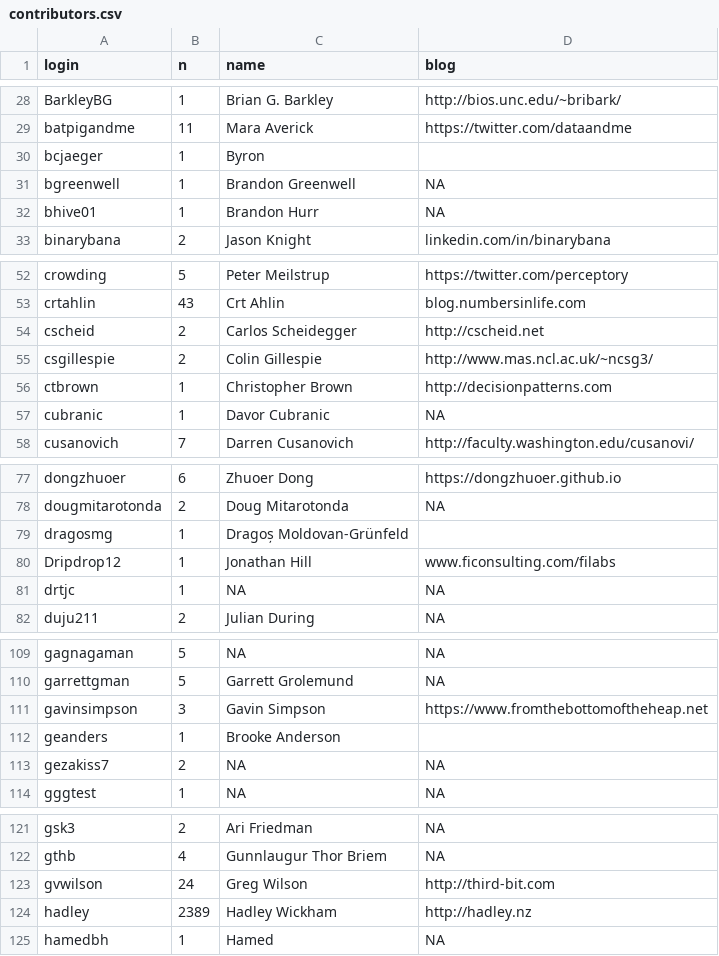
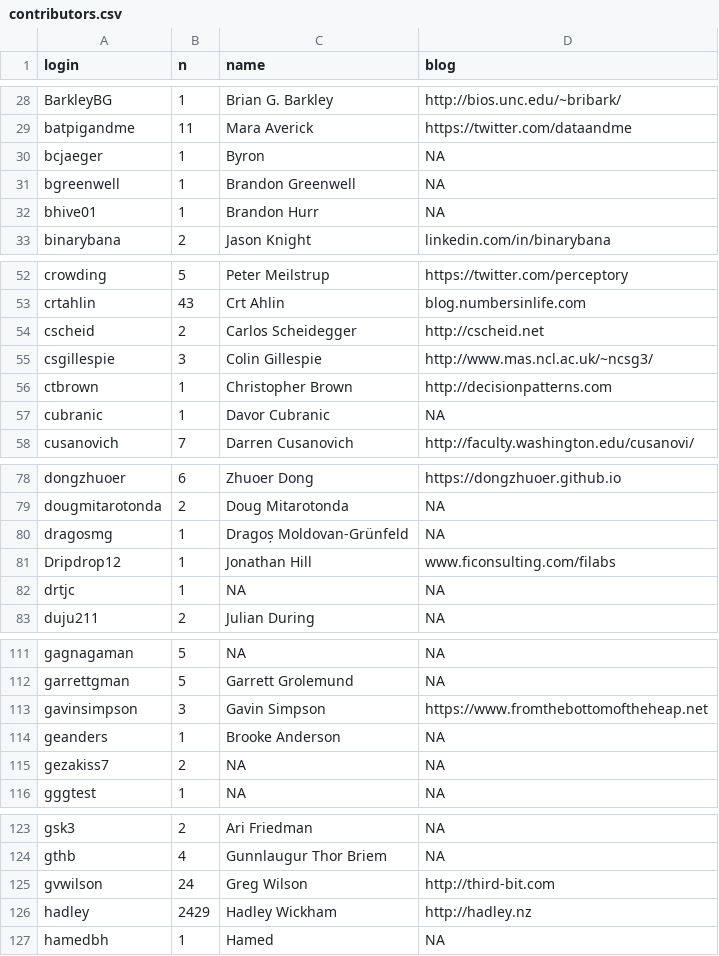
Before and after one commit to hadley/adv-r, a CSV file: contributors.csv, drawn as a sheet; only a part is shown, gaps mark what is left out; the diff covers the shown part only.

```diff
--- a/contributors.csv
+++ b/contributors.csv
@@ -29,3 +29,3 @@ BarkleyBG,1,Brian G. Barkley,http://bios.unc.edu/~bribark/
 batpigandme,11,Mara Averick,https://twitter.com/dataandme
-bcjaeger,1,Byron,
+bcjaeger,1,Byron,NA
 bgreenwell,1,Brandon Greenwell,NA
@@ -54,3 +54,3 @@ crtahlin,43,Crt Ahlin,blog.numbersinlife.com
 cscheid,2,Carlos Scheidegger,http://cscheid.net
-csgillespie,2,Colin Gillespie,http://www.mas.ncl.ac.uk/~ncsg3/
+csgillespie,3,Colin Gillespie,http://www.mas.ncl.ac.uk/~ncsg3/
 ctbrown,1,Christopher Brown,http://decisionpatterns.com
@@ -78,3 +79,3 @@ dongzhuoer,6,Zhuoer Dong,https://dongzhuoer.github.io
 dougmitarotonda,2,Doug Mitarotonda,NA
-dragosmg,1,Dragoș Moldovan-Grünfeld,
+dragosmg,1,Dragoș Moldovan-Grünfeld,NA
 Dripdrop12,1,Jonathan Hill,www.ficonsulting.com/filabs
@@ -111,3 +113,3 @@ garrettgman,5,Garrett Grolemund,NA
 gavinsimpson,3,Gavin Simpson,https://www.fromthebottomoftheheap.net
-geanders,1,Brooke Anderson,
+geanders,1,Brooke Anderson,NA
 gezakiss7,2,NA,NA
@@ -123,3 +125,3 @@ gthb,4,Gunnlaugur Thor Briem,NA
 gvwilson,24,Greg Wilson,http://third-bit.com
-hadley,2389,Hadley Wickham,http://hadley.nz
+hadley,2429,Hadley Wickham,http://hadley.nz
 hamedbh,1,Hamed,NA
```
Also changed, not shown: 8 added rows, 1 removed row and 6 edited cells elsewhere in this file.
